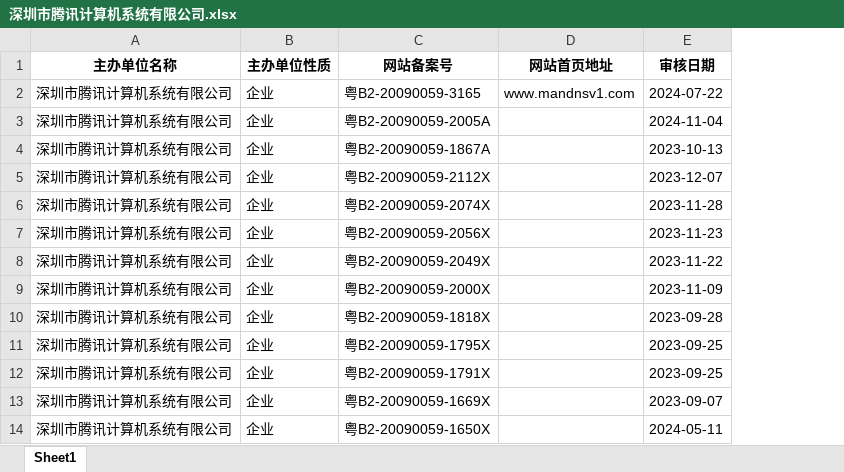
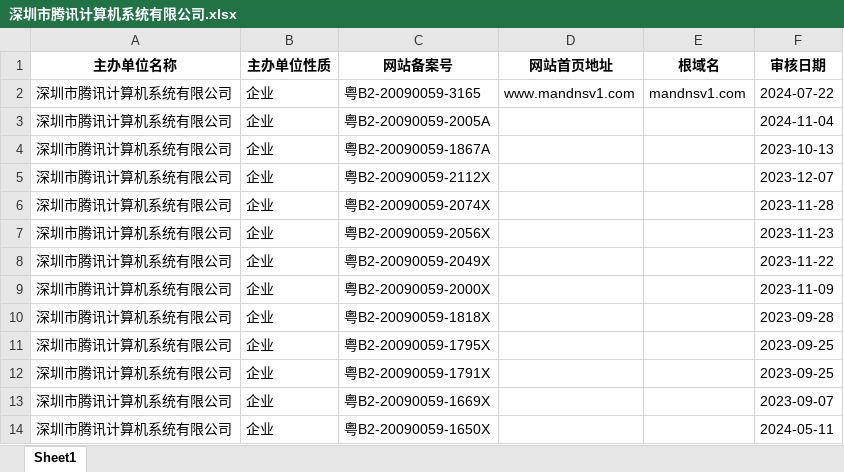
Before and after one commit to TplusSs/ICPHunter, an Excel workbook: img/深圳市腾讯计算机系统有限公司.xlsx, sheet Sheet1, drawn as a sheet; only a part is shown; values as stored, in another font and other column widths than the file's, no borders; the diff names each change by its address in the sheet, - before the commit and + after, or states it on an @@ line.

```diff
--- a/img/深圳市腾讯计算机系统有限公司.xlsx (sheet Sheet1)
+++ b/img/深圳市腾讯计算机系统有限公司.xlsx (sheet Sheet1)
+column E (根域名), row 2: mandnsv1.com
```
Also changed, not shown: 3 other files.
